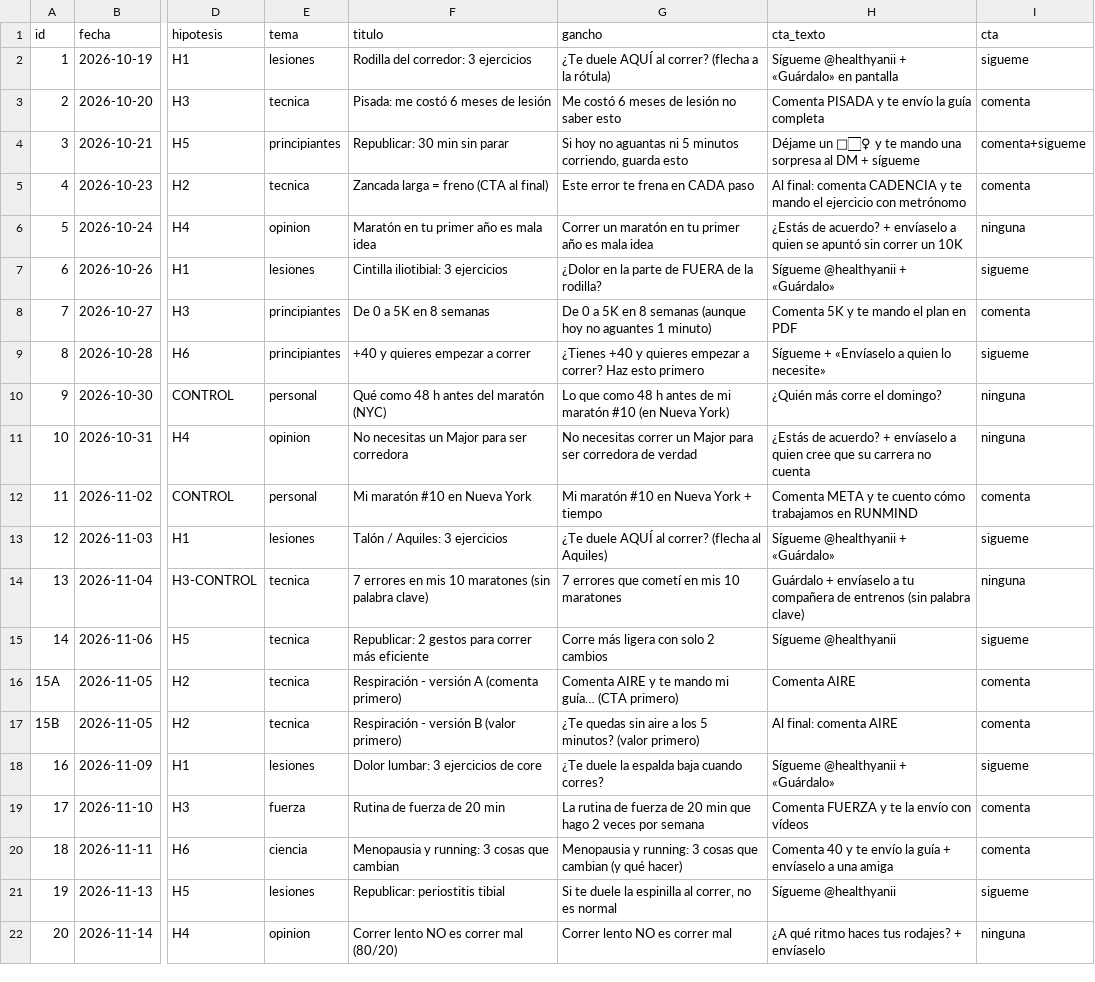
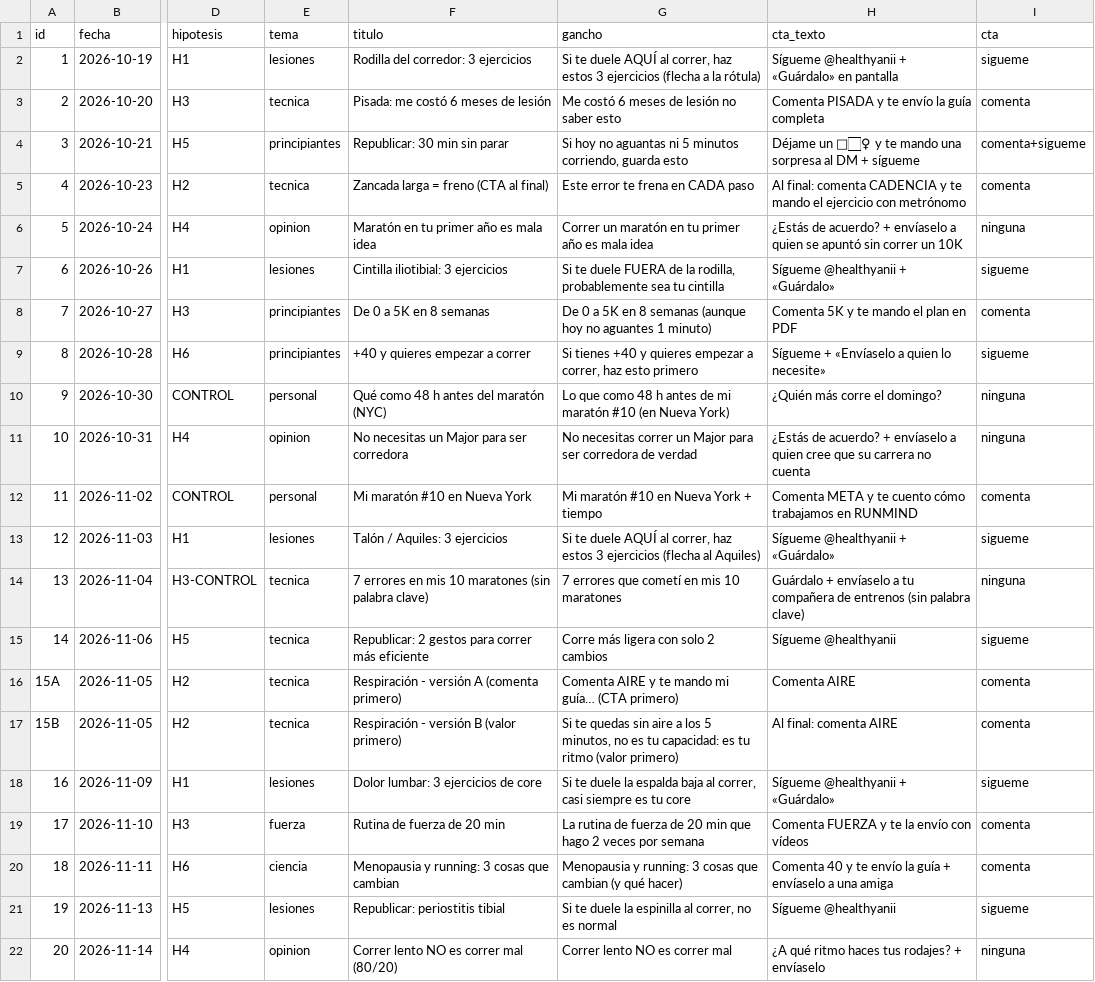
Before and after one commit to sekuence/bmw, a CSV file: instagram/plan/calendario.csv, drawn as a sheet; only a part is shown, gaps mark what is left out; the diff names each change by its address in the sheet, - before the commit and + after, or states it on an @@ line.

```diff
--- a/instagram/plan/calendario.csv
+++ b/instagram/plan/calendario.csv
-G2 (gancho): ¿Te duele AQUÍ al correr? (flecha a…
+G2 (gancho): Si te duele AQUÍ al correr, haz estos 3 ejercicios (flecha a…
-G7 (gancho): ¿Dolor en la parte de FUERA de la rodilla?
+G7 (gancho): Si te duele FUERA de la rodilla, probablemente sea tu cintilla
-G9 (gancho): ¿Tienes +40 y quieres empezar a correr? Haz esto primero
+G9 (gancho): Si tienes +40 y quieres empezar a correr, haz esto primero
-G13 (gancho): ¿Te duele AQUÍ al correr? (flecha al…
+G13 (gancho): Si te duele AQUÍ al correr, haz estos 3 ejercicios (flecha al…
-G17 (gancho): ¿Te quedas sin aire a los 5 minutos? (valor primero)
+G17 (gancho): Si te quedas sin aire a los 5 minutos, no es tu capacidad: es tu ritmo (valor primero)
-G18 (gancho): ¿Te duele la espalda baja cuando corres?
+G18 (gancho): Si te duele la espalda baja al correr, casi siempre es tu core
```
Also changed, not shown: 6 other files.
